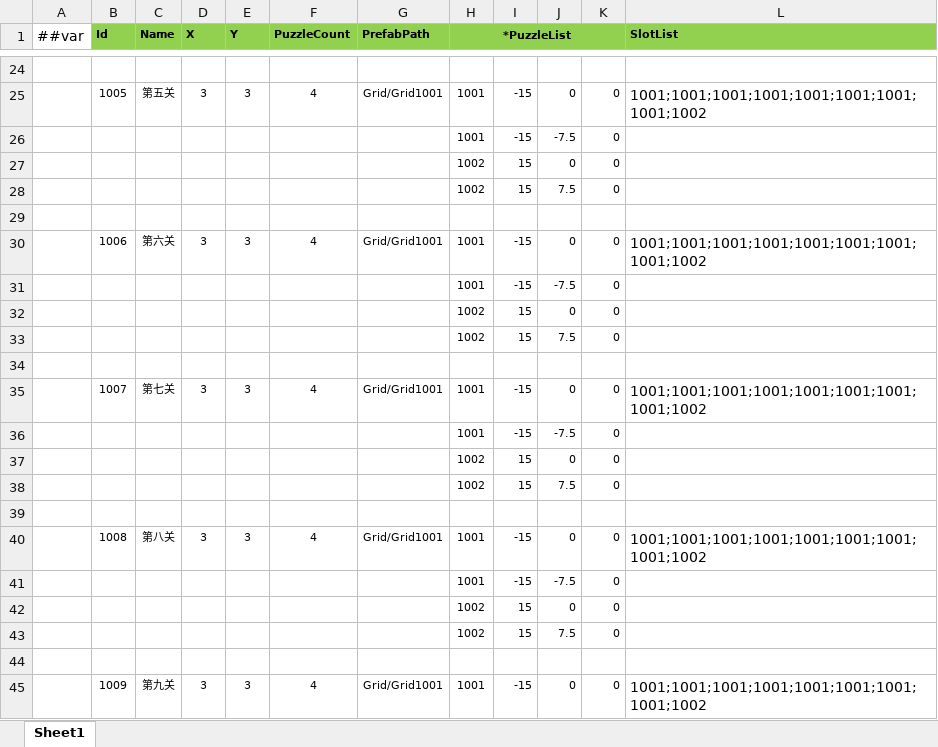
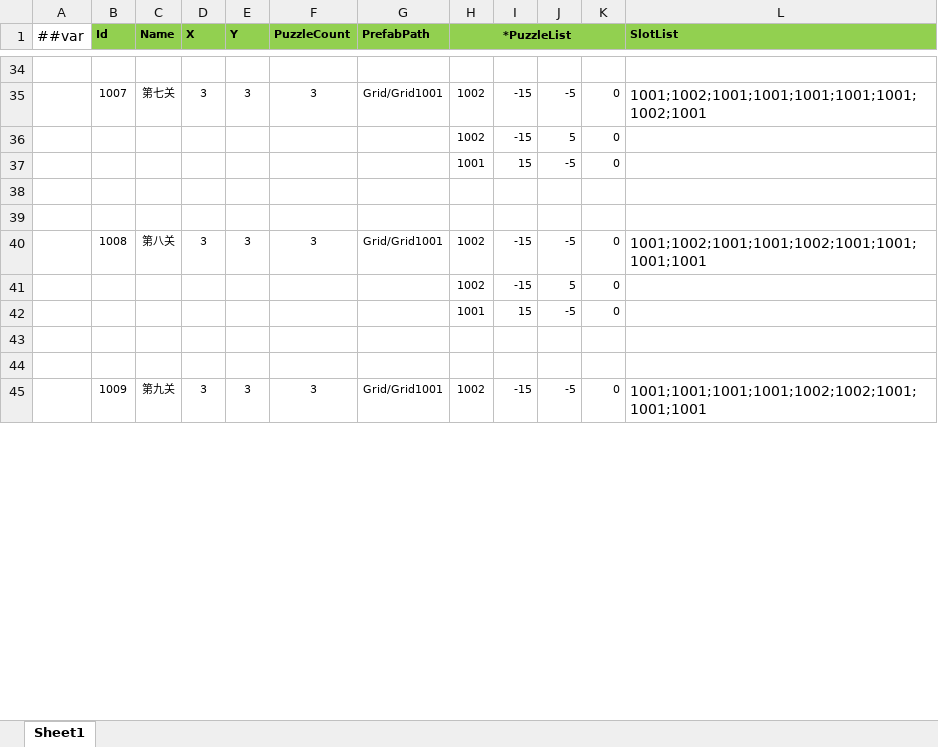
Before and after one commit to happyisgoodyeah/Game, an Excel workbook: Packages/cn.etetet.yiuilubangen/Assets/Editor/Luban/Datas/Grid.xlsx, sheet Sheet1, drawn as a sheet; only a part is shown, gaps mark what is left out; values as stored, in another font and other column widths than the file's, no borders; removed rows and columns are numbered as before the commit, all else as after; the diff covers the shown part only; the diff names each change by its address in the sheet, - before the commit and + after, or states it on an @@ line.

```diff
--- a/Packages/cn.etetet.yiuilubangen/Assets/Editor/Luban/Datas/Grid.xlsx (sheet Sheet1)
+++ b/Packages/cn.etetet.yiuilubangen/Assets/Editor/Luban/Datas/Grid.xlsx (sheet Sheet1)
-B35 (Id): 1005
+B35 (Id): 1007
-C35 (Name): 第五关
+C35 (Name): 第七关
-F35 (PuzzleCount): 4
+F35 (PuzzleCount): 3
-H35:H36 (*PuzzleList): 1001
+H35:H36 (*PuzzleList): 1002
-J35: 0
+J35: -5
-L35 (SlotList): 1001;1001;1001;1001;1001;1001;1001;1001;1002
+L35 (SlotList): 1001;1002;1001;1001;1001;1001;1001;1002;1001
-J36: -7.5
+J36: 5
-H37 (*PuzzleList): 1002
+H37 (*PuzzleList): 1001
-J37: 0
+J37: -5
-row 28:  |  |  |  |  |  |  | 1002 | 15 | 7.5 | 0
-row 30:  | 1006 | 第六关 | 3 | 3 | 4 | Grid/Grid1001 | 1001 | -15 | 0 | 0 | 1001;1001;1001;1001;1001;1001;1001;1001;1002
-row 31:  |  |  |  |  |  |  | 1001 | -15 | -7.5 | 0
-row 32:  |  |  |  |  |  |  | 1002 | 15 | 0 | 0
-row 33:  |  |  |  |  |  |  | 1002 | 15 | 7.5 | 0
-B40 (Id): 1007
+B40 (Id): 1008
-C40 (Name): 第七关
+C40 (Name): 第八关
-F40 (PuzzleCount): 4
+F40 (PuzzleCount): 3
-H40:H41 (*PuzzleList): 1001
+H40:H41 (*PuzzleList): 1002
-J40: 0
+J40: -5
-L40 (SlotList): 1001;1001;1001;1001;1001;1001;1001;1001;1002
+L40 (SlotList): 1001;1002;1001;1001;1002;1001;1001;1001;1001
-J41: -7.5
+J41: 5
-H42 (*PuzzleList): 1002
+H42 (*PuzzleList): 1001
-J42: 0
+J42: -5
-row 38:  |  |  |  |  |  |  | 1002 | 15 | 7.5 | 0
-row 40:  | 1008 | 第八关 | 3 | 3 | 4 | Grid/Grid1001 | 1001 | -15 | 0 | 0 | 1001;1001;1001;1001;1001;1001;1001;1001;1002
-row 41:  |  |  |  |  |  |  | 1001 | -15 | -7.5 | 0
-row 42:  |  |  |  |  |  |  | 1002 | 15 | 0 | 0
-row 43:  |  |  |  |  |  |  | 1002 | 15 | 7.5 | 0
-F45 (PuzzleCount): 4
+F45 (PuzzleCount): 3
-H45 (*PuzzleList): 1001
+H45 (*PuzzleList): 1002
-J45: 0
+J45: -5
-L45 (SlotList): 1001;1001;1001;1001;1001;1001;1001;1001;1002
+L45 (SlotList): 1001;1001;1001;1001;1002;1002;1001;1001;1001
```
Also changed, not shown: 36 added rows, 27 removed rows and 96 edited cells elsewhere in this sheet, 51 other files.
